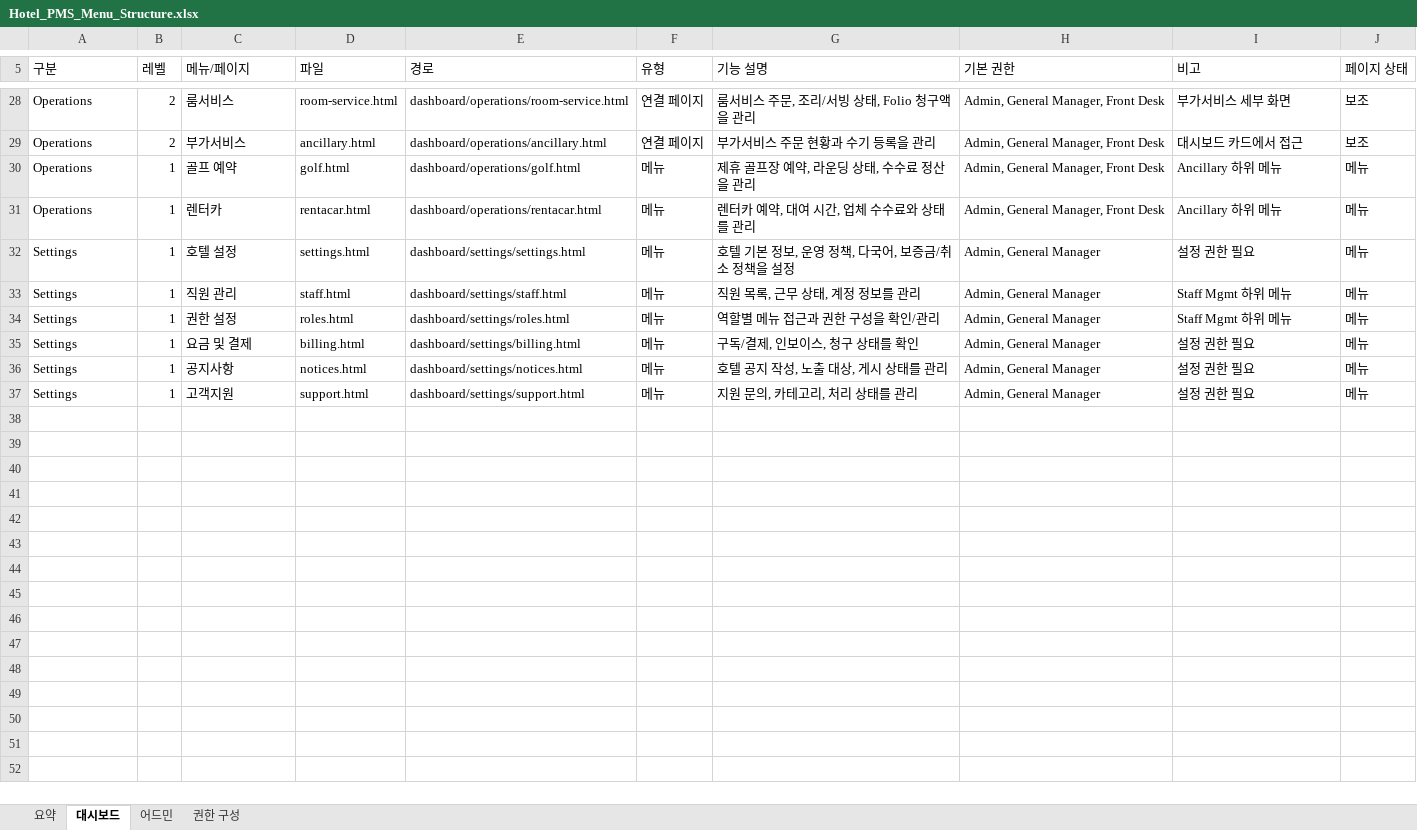
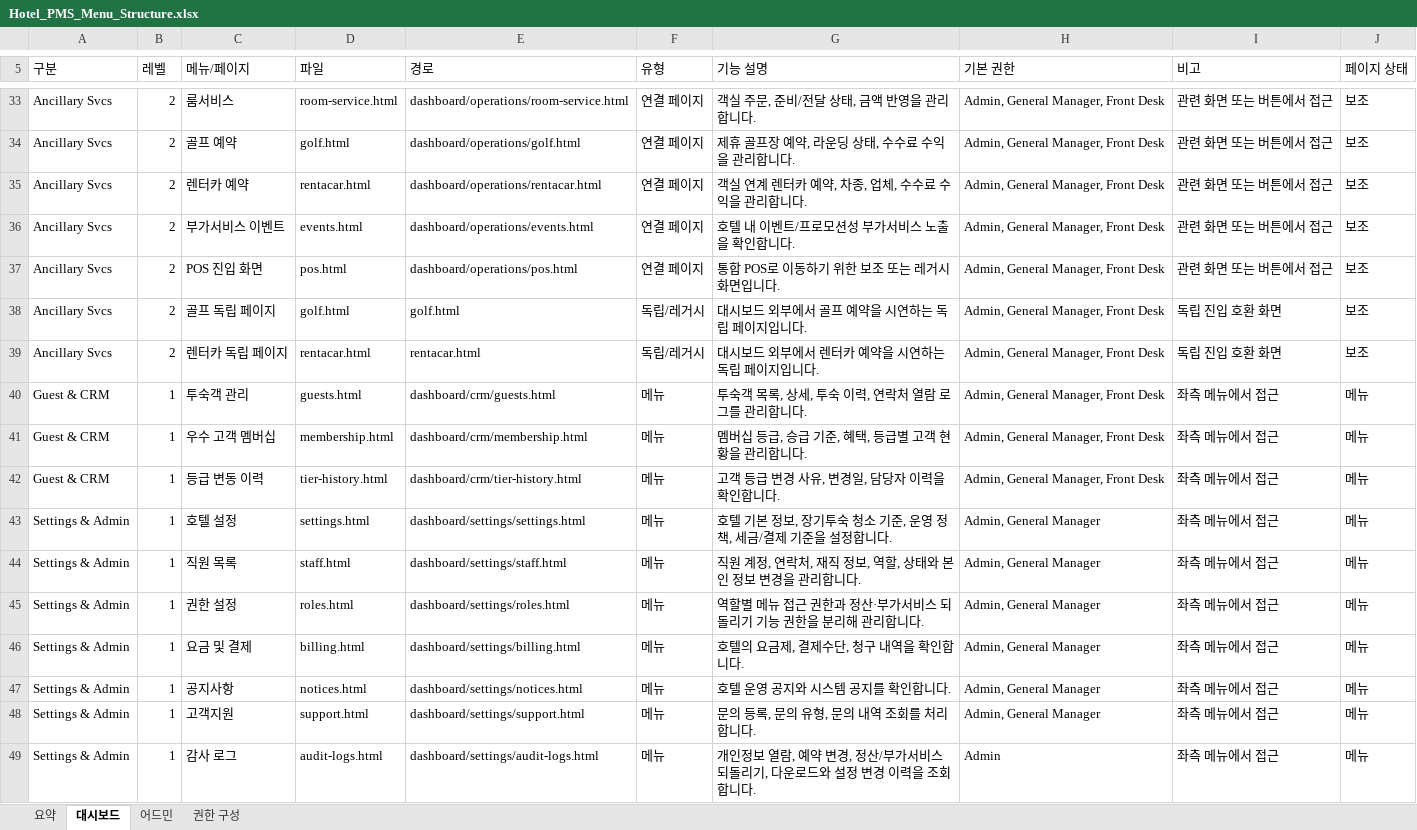
Before and after one commit to giry02/hotelpms, an Excel workbook: outputs/menu-structure/Hotel_PMS_Menu_Structure.xlsx, sheet 대시보드, drawn as a sheet; only a part is shown, gaps mark what is left out; values as stored, in another font and other column widths than the file's, no cell formats; table styles not drawn; removed rows and columns are numbered as before the commit, all else as after; the diff covers the shown part only; the diff names each change by its address in the sheet, - before the commit and + after, or states it on an @@ line.

```diff
--- a/outputs/menu-structure/Hotel_PMS_Menu_Structure.xlsx (sheet 대시보드)
+++ b/outputs/menu-structure/Hotel_PMS_Menu_Structure.xlsx (sheet 대시보드)
-A33 (구분): Operations
+A33 (구분): Ancillary Svcs
-G33 (기능 설명): 룸서비스 주문, 조리/서빙 상태, Folio 청구액을 관리
+G33 (기능 설명): 객실 주문, 준비/전달 상태, 금액 반영을 관리합니다.
-I33 (비고): 부가서비스 세부 화면
+I33 (비고): 관련 화면 또는 버튼에서 접근
-row 29: Operations | 2 | 부가서비스 | ancillary.html | dashboard/operations/ancillary.html | 연결 페이지 | 부가서비스 주문 현황과 수기 등록을 관리 | Admin, General Manager, Front Desk | 대시보드 카드에서 접근 | 보조
-A34 (구분): Operations
+A34 (구분): Ancillary Svcs
-B34 (레벨): 1
+B34 (레벨): 2
-F34 (유형): 메뉴
+F34 (유형): 연결 페이지
-G34 (기능 설명): 제휴 골프장 예약, 라운딩 상태, 수수료 정산을 관리
+G34 (기능 설명): 제휴 골프장 예약, 라운딩 상태, 수수료 수익을 관리합니다.
-I34 (비고): Ancillary 하위 메뉴
+I34 (비고): 관련 화면 또는 버튼에서 접근
-J34 (페이지 상태): 메뉴
+J34 (페이지 상태): 보조
-row 31: Operations | 1 | 렌터카 | rentacar.html | dashboard/operations/rentacar.html | 메뉴 | 렌터카 예약, 대여 시간, 업체 수수료와 상태를 관리 | Admin, General Manager, Front Desk | Ancillary 하위 메뉴 | 메뉴
+row 35: Ancillary Svcs | 2 | 렌터카 예약 | rentacar.html | dashboard/operations/rentacar.html | 연결 페이지 | 객실 연계 렌터카 예약, 차종, 업체, 수수료 수익을 관리합니다. | Admin, General Manager, Front Desk | 관련 화면 또는 버튼에서 접근 | 보조
+row 36: Ancillary Svcs | 2 | 부가서비스 이벤트 | events.html | dashboard/operations/events.html | 연결 페이지 | 호텔 내 이벤트/프로모션성 부가서비스 노출을 확인합니다. | Admin, General Manager, Front Desk | 관련 화면 또는 버튼에서 접근 | 보조
+row 37: Ancillary Svcs | 2 | POS 진입 화면 | pos.html | dashboard/operations/pos.html | 연결 페이지 | 통합 POS로 이동하기 위한 보조 또는 레거시 화면입니다. | Admin, General Manager, Front Desk | 관련 화면 또는 버튼에서 접근 | 보조
+row 38: Ancillary Svcs | 2 | 골프 독립 페이지 | golf.html | golf.html | 독립/레거시 | 대시보드 외부에서 골프 예약을 시연하는 독립 페이지입니다. | Admin, General Manager, Front Desk | 독립 진입 호환 화면 | 보조
+row 39: Ancillary Svcs | 2 | 렌터카 독립 페이지 | rentacar.html | rentacar.html | 독립/레거시 | 대시보드 외부에서 렌터카 예약을 시연하는 독립 페이지입니다. | Admin, General Manager, Front Desk | 독립 진입 호환 화면 | 보조
+row 40: Guest & CRM | 1 | 투숙객 관리 | guests.html | dashboard/crm/guests.html | 메뉴 | 투숙객 목록, 상세, 투숙 이력, 연락처 열람 로그를 관리합니다. | Admin, General Manager, Front Desk | 좌측 메뉴에서 접근 | 메뉴
+row 41: Guest & CRM | 1 | 우수 고객 멤버십 | membership.html | dashboard/crm/membership.html | 메뉴 | 멤버십 등급, 승급 기준, 혜택, 등급별 고객 현황을 관리합니다. | Admin, General Manager, Front Desk | 좌측 메뉴에서 접근 | 메뉴
+row 42: Guest & CRM | 1 | 등급 변동 이력 | tier-history.html | dashboard/crm/tier-history.html | 메뉴 | 고객 등급 변경 사유, 변경일, 담당자 이력을 확인합니다. | Admin, General Manager, Front Desk | 좌측 메뉴에서 접근 | 메뉴
-A43:A48 (구분): Settings
+A43:A48 (구분): Settings & Admin
-G43 (기능 설명): 호텔 기본 정보, 운영 정책, 다국어, 보증금/취소 정책을 설정
+G43 (기능 설명): 호텔 기본 정보, 장기투숙 청소 기준, 운영 정책, 세금/결제 기준을 설정합니다.
-I43 (비고): 설정 권한 필요
+I43 (비고): 좌측 메뉴에서 접근
-C44 (메뉴/페이지): 직원 관리
+C44 (메뉴/페이지): 직원 목록
-G44 (기능 설명): 직원 목록, 근무 상태, 계정 정보를 관리
+G44 (기능 설명): 직원 계정, 연락처, 재직 정보, 역할, 상태와 본인 정보 변경을 관리합니다.
-I44:I45 (비고): Staff Mgmt 하위 메뉴
+I44:I45 (비고): 좌측 메뉴에서 접근
-G45 (기능 설명): 역할별 메뉴 접근과 권한 구성을 확인/관리
+G45 (기능 설명): 역할별 메뉴 접근 권한과 정산·부가서비스 되돌리기 기능 권한을 분리해 관리합니다.
-G46 (기능 설명): 구독/결제, 인보이스, 청구 상태를 확인
+G46 (기능 설명): 호텔의 요금제, 결제수단, 청구 내역을 확인합니다.
-I46:I48 (비고): 설정 권한 필요
+I46:I48 (비고): 좌측 메뉴에서 접근
-G47 (기능 설명): 호텔 공지 작성, 노출 대상, 게시 상태를 관리
+G47 (기능 설명): 호텔 운영 공지와 시스템 공지를 확인합니다.
-G48 (기능 설명): 지원 문의, 카테고리, 처리 상태를 관리
+G48 (기능 설명): 문의 등록, 문의 유형, 문의 내역 조회를 처리합니다.
+row 49: Settings & Admin | 1 | 감사 로그 | audit-logs.html | dashboard/settings/audit-logs.html | 메뉴 | 개인정보 열람, 예약 변경, 정산/부가서비스 되돌리기, 다운로드와 설정 변경 이력을 조회합니다. | Admin | 좌측 메뉴에서 접근 | 메뉴
```
Also changed, not shown: 11 added rows, 6 removed rows and 52 edited cells elsewhere in this sheet, sheet 어드민, sheet 요약, cell formats, 8 other files.
